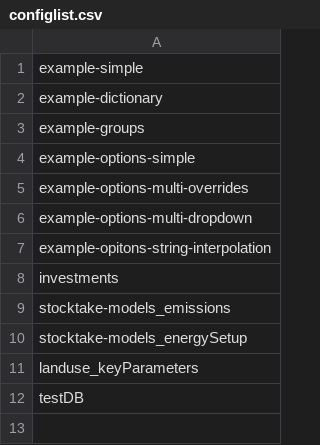
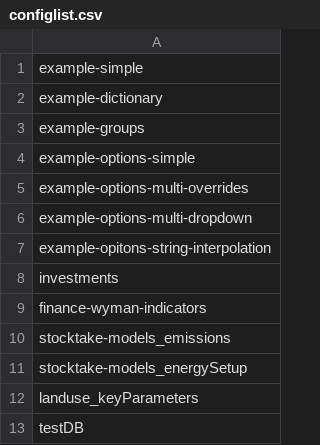
Before and after one commit to SensesProject/gems, a CSV file: public/configlist.csv, drawn as a sheet; the diff names each change by its address in the sheet, - before the commit and + after, or states it on an @@ line.

Commit message:
Wyman indicators Change in region naming fixed again

```diff
--- a/public/configlist.csv
+++ b/public/configlist.csv
+row 9: finance-wyman-indicators
```
Also changed, not shown: 5 other files.
